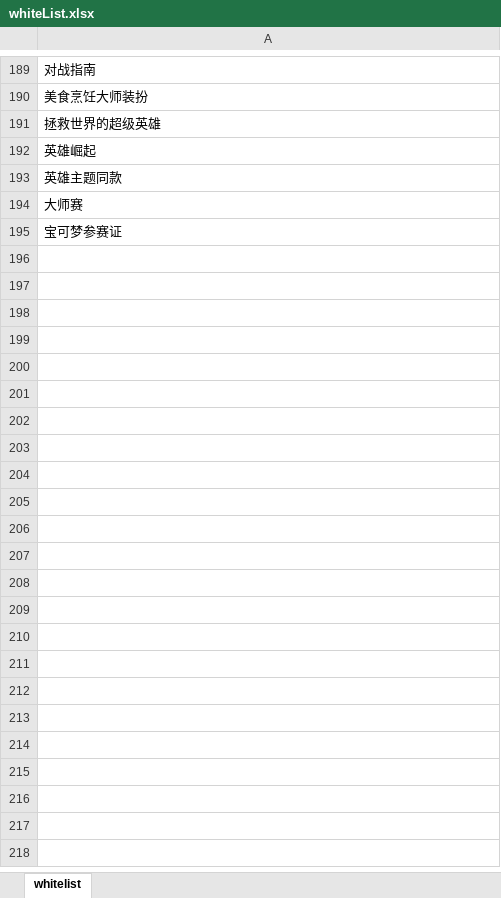
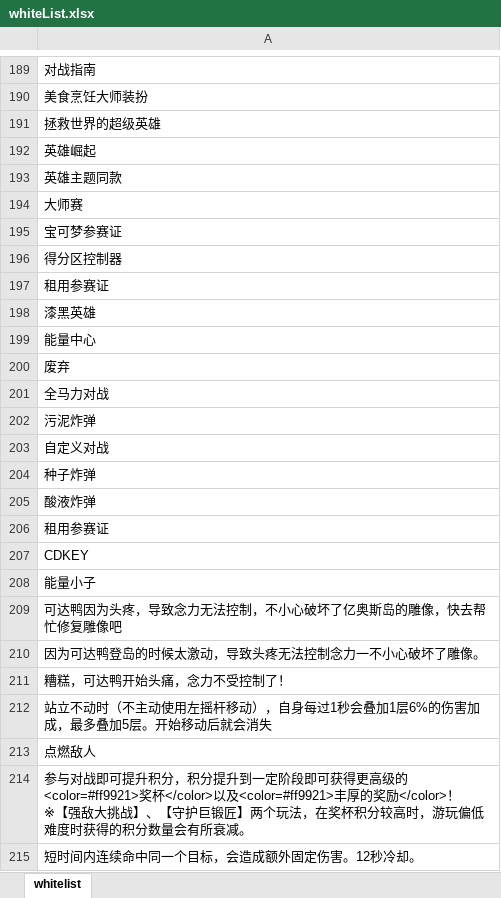
Before and after one commit to sorryzcc/MainlandTrunksensitiveResults, an Excel workbook: whiteList.xlsx, sheet whitelist, drawn as a sheet; only a part is shown, gaps mark what is left out; values as stored, in another font and other column widths than the file's, no borders; conditional formats not drawn; ↵ is a line break in a cell; the diff covers the shown part only; the diff names each change by its address in the sheet, - before the commit and + after, or states it on an @@ line.

```diff
--- a/whiteList.xlsx (sheet whitelist)
+++ b/whiteList.xlsx (sheet whitelist)
+row 196: 得分区控制器
+row 197: 租用参赛证
+row 198: 漆黑英雄
+row 199: 能量中心
+row 200: 废弃
+row 201: 全马力对战
+row 202: 污泥炸弹
+row 203: 自定义对战
+row 204: 种子炸弹
+row 205: 酸液炸弹
+row 206: 租用参赛证
+row 207: CDKEY
+row 208: 能量小子
+row 209: 可达鸭因为头疼，导致念力无法控制，不小心破坏了亿奥斯岛的雕像，快去帮忙修复雕像吧
+row 210: 因为可达鸭登岛的时候太激动，导致头疼无法控制念力一不小心破坏了雕像。
+row 211: 糟糕，可达鸭开始头痛，念力不受控制了！
+row 212: 站立不动时（不主动使用左摇杆移动），自身每过1秒会叠加1层6%的伤害加成，最多叠加5层。开始移动后就会消失
+row 213: 点燃敌人
+row 214: 参与对战即可提升积分，积分提升到一定阶段即可获得更高级的<color=#ff9921>奖杯</color>以及<color=#ff9921>丰厚的奖励</color>！ ↵ ※【强敌大挑战】、【守护巨锻匠】两个玩法，在奖杯积分较高时，游玩偏低难度时获得的积分数量会有所衰减。
+row 215: 短时间内连续命中同一个目标，会造成额外固定伤害。12秒冷却。
```
Also changed, not shown: 195 added rows elsewhere in this sheet, MainlandTrunksensitiveResults241218.xlsx, blackList.xlsx.
